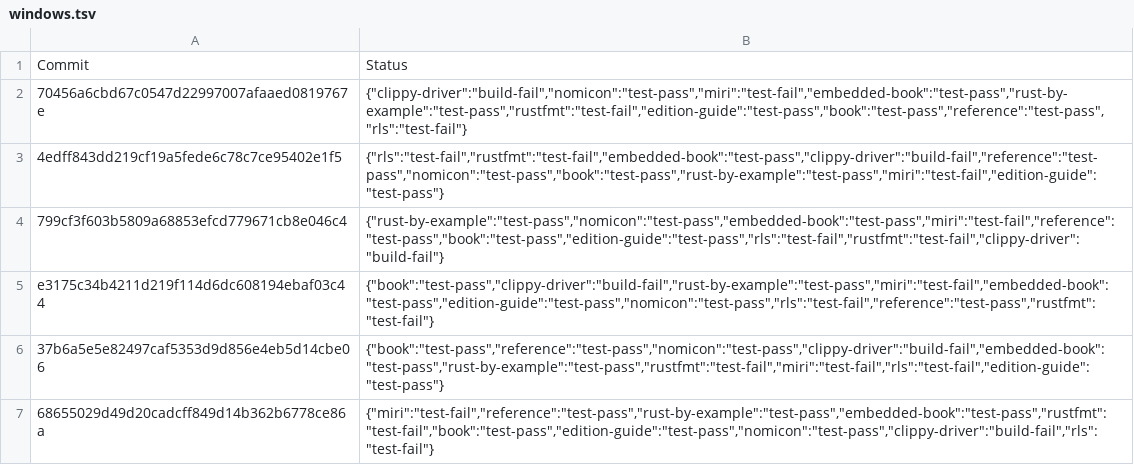
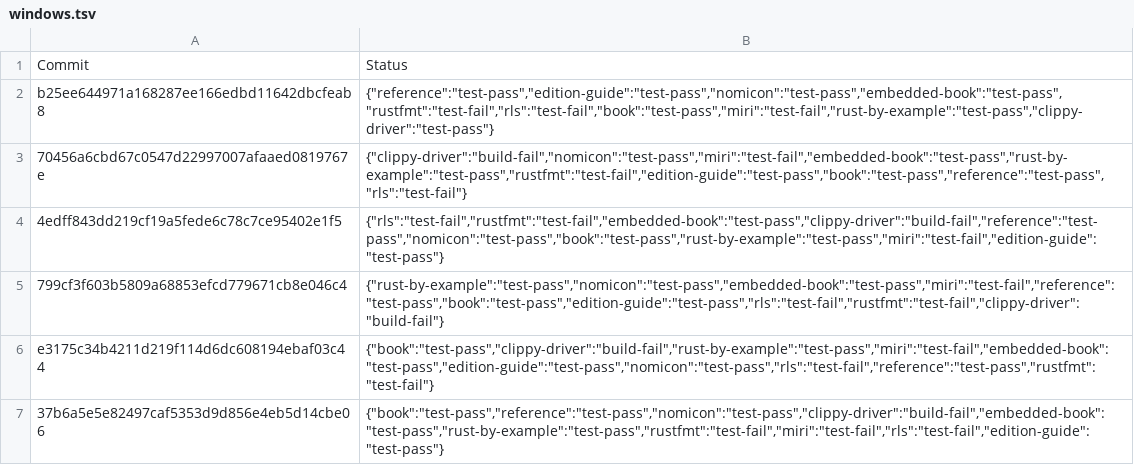
Before and after one commit to alexcrichton/rust-toolstate, a TSV file: history/windows.tsv, drawn as a sheet; only a part is shown; the shorter side is filled out with more unchanged rows; the diff names each change by its address in the sheet, - before the commit and + after, or states it on an @@ line.

Commit message:
(windows CI update)

```diff
--- a/history/windows.tsv
+++ b/history/windows.tsv
+row 2: b25ee644971a168287ee166edbd11642dbcfeab8 | {"reference":"test-pass","edition-guide":"test-pass","nomicon":"test-pass","embedded-book":"test-pass","rustfmt":"test-fail","rls":"test-fail","book":"test-pass","miri":"test-fail","rust-by-example":"test-pass","clippy-driver":"test-pass"}
```
